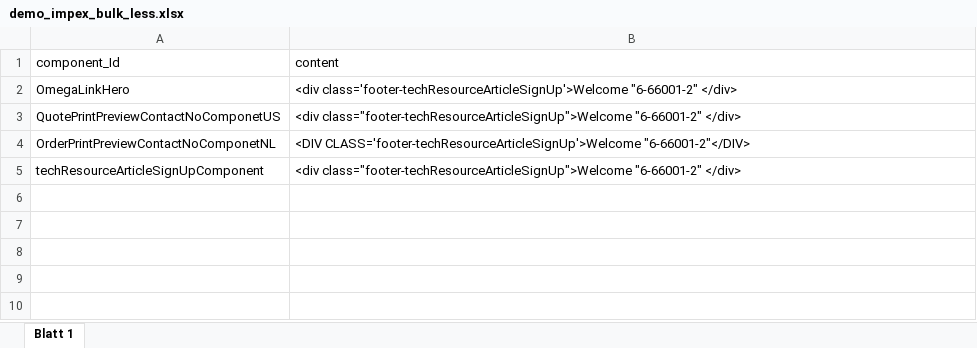
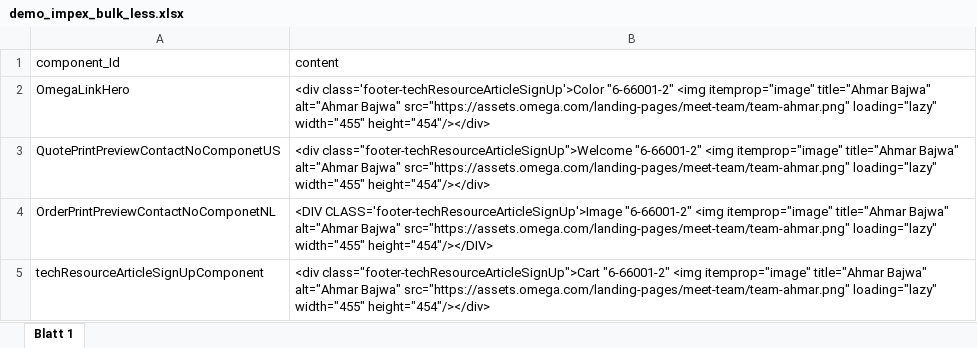
Before and after one commit to sanchitss7/impex-studio, an Excel workbook: demo_impex_bulk_less.xlsx, sheet Blatt 1, drawn as a sheet; values as stored, in another font and other column widths than the file's, no borders; the diff names each change by its address in the sheet, - before the commit and + after, or states it on an @@ line.

```diff
--- a/demo_impex_bulk_less.xlsx (sheet Blatt 1)
+++ b/demo_impex_bulk_less.xlsx (sheet Blatt 1)
-B2 (content): <div class='footer-techResourceArticleSignUp'>Welcome "6-66001-2" </div>
+B2 (content): <div class='footer-techResourceArticleSignUp'>Color "6-66001-2" <img itemprop="image" title="Ahmar Bajwa" alt="Ahmar Bajwa" src="https://assets.omega.com/landing-pages/meet-team/team-ahmar.png" loading="lazy" width="455" height="454"/></div>
-B3 (content): …class="footer-techResourceArticleSignUp">Welcome "6-66001-2" </div>
+B3 (content): …class="footer-techResourceArticleSignUp">Welcome "6-66001-2" <img itemprop="image" title="Ahmar Bajwa" alt="Ahmar Bajwa" src="https://assets.omega.com/landing-pages/meet-team/team-ahmar.png" loading="lazy" width="455" height="454"/></div>
-B4 (content): <DIV CLASS='footer-techResourceArticleSignUp'>Welcome "6-66001-2"</DIV>
+B4 (content): <DIV CLASS='footer-techResourceArticleSignUp'>Image "6-66001-2" <img itemprop="image" title="Ahmar Bajwa" alt="Ahmar Bajwa" src="https://assets.omega.com/landing-pages/meet-team/team-ahmar.png" loading="lazy" width="455" height="454"/></DIV>
-B5 (content): <div class="footer-techResourceArticleSignUp">Welcome "6-66001-2" </div>
+B5 (content): <div class="footer-techResourceArticleSignUp">Cart "6-66001-2" <img itemprop="image" title="Ahmar Bajwa" alt="Ahmar Bajwa" src="https://assets.omega.com/landing-pages/meet-team/team-ahmar.png" loading="lazy" width="455" height="454"/></div>
```
Also changed, not shown: 13 other files.
